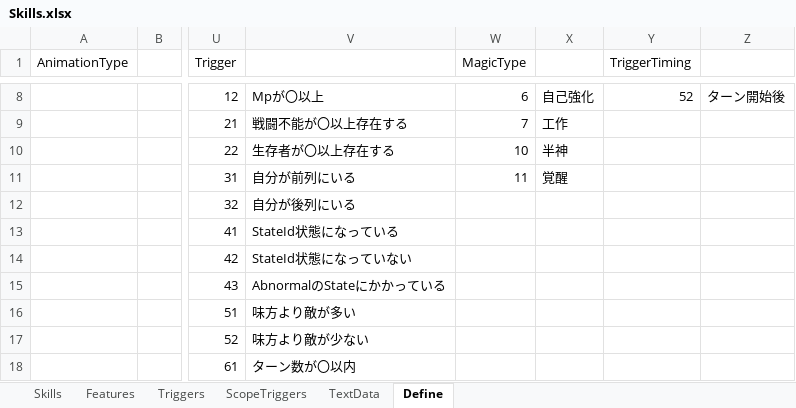
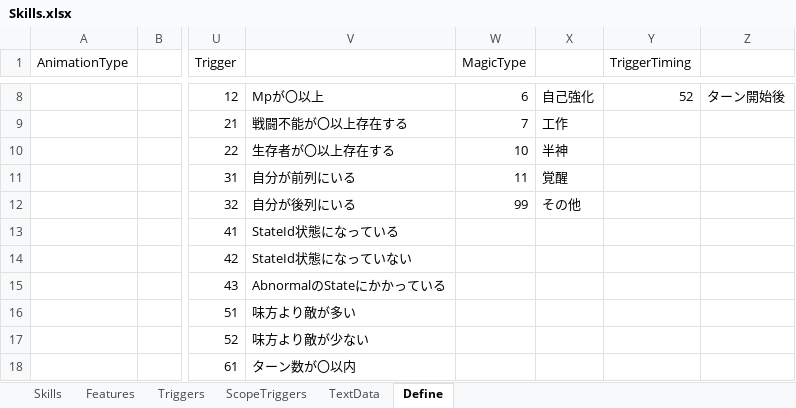
Before and after one commit to seedsclaft/unity, an Excel workbook: Assets/Data/Skills.xlsx, sheet Define, drawn as a sheet; only a part is shown, gaps mark what is left out; values as stored, in another font and other column widths than the file's, no borders; the diff names each change by its address in the sheet, - before the commit and + after, or states it on an @@ line.

```diff
--- a/Assets/Data/Skills.xlsx (sheet Define)
+++ b/Assets/Data/Skills.xlsx (sheet Define)
-W12 (MagicType): (empty)
+W12 (MagicType): 99
-X12: (empty)
+X12: その他
```
Also changed, not shown: sheet Skills, Assets/Data/Actors.xlsx, 42 other files.
